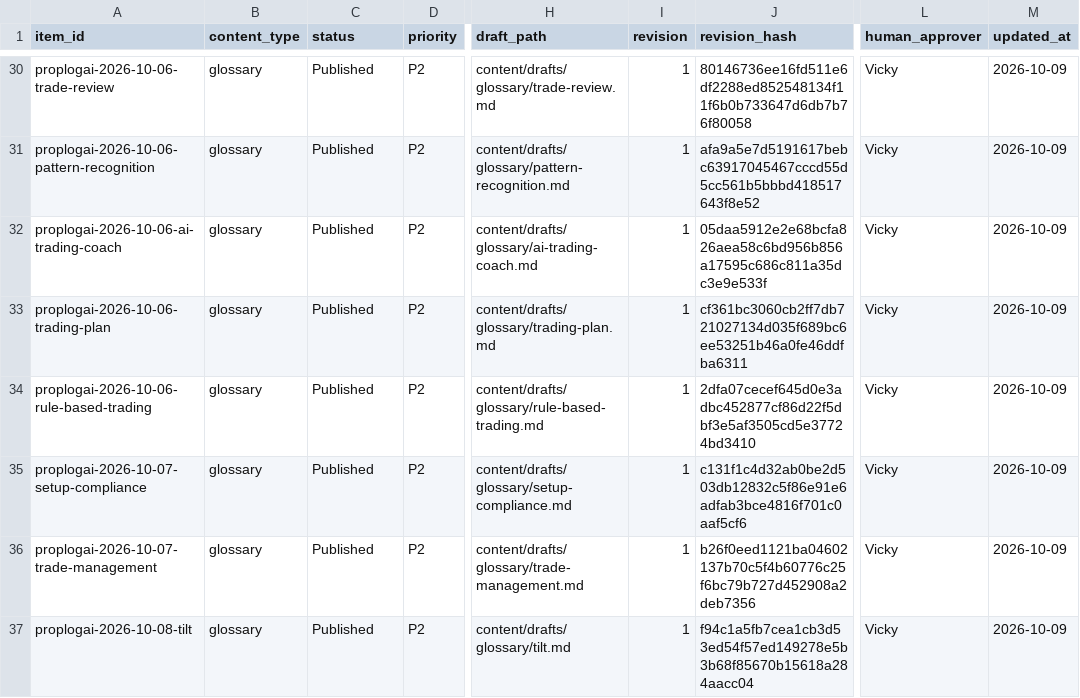
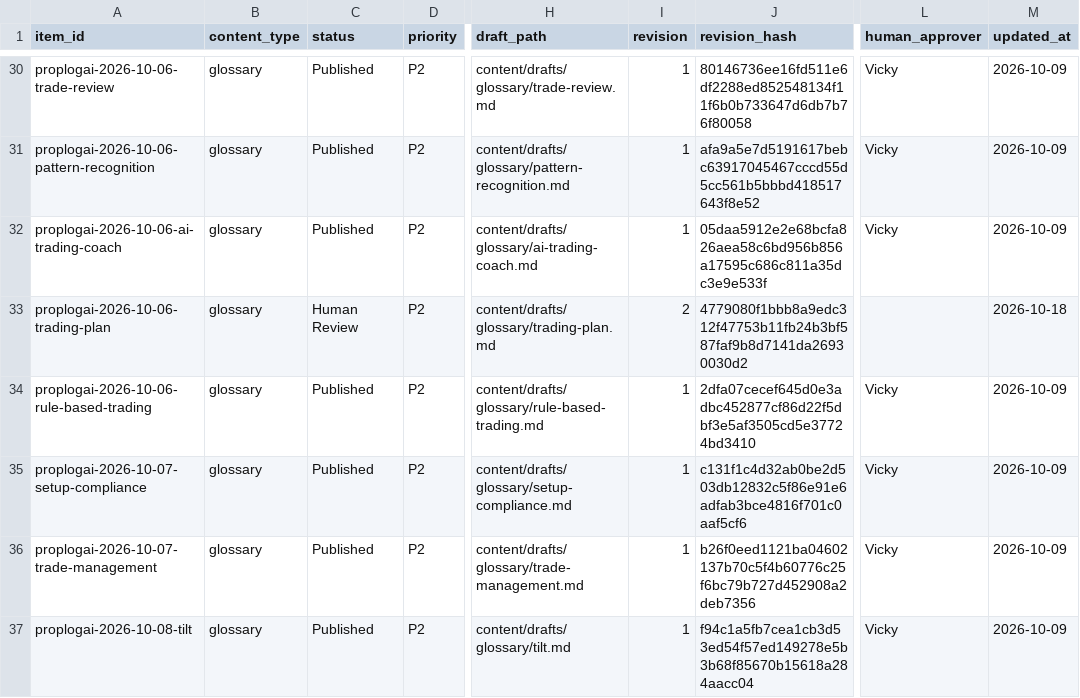
Before and after one commit to hellovickysen/proplogai-content-system, a CSV file: automation/queue.csv, drawn as a sheet; only a part is shown, gaps mark what is left out; the diff names each change by its address in the sheet, - before the commit and + after, or states it on an @@ line.

```diff
--- a/automation/queue.csv
+++ b/automation/queue.csv
-C33 (status): Published
+C33 (status): Human Review
-I33 (revision): 1
+I33 (revision): 2
-J33 (revision_hash): cf361bc3060cb2ff7db721027134d035f689bc6ee53251b46a0fe46ddfba6311
+J33 (revision_hash): 4779080f1bbb8a9edc312f47753b11fb24b3bf587faf9b8d7141da26930030d2
-L33 (human_approver): Vicky
+L33 (human_approver): (empty)
-M33 (updated_at): 2026-10-09
+M33 (updated_at): 2026-10-18
```
Also changed, not shown: content-map/internal-link-register.csv, content-map/seo-article-register.csv, 11 other files.
